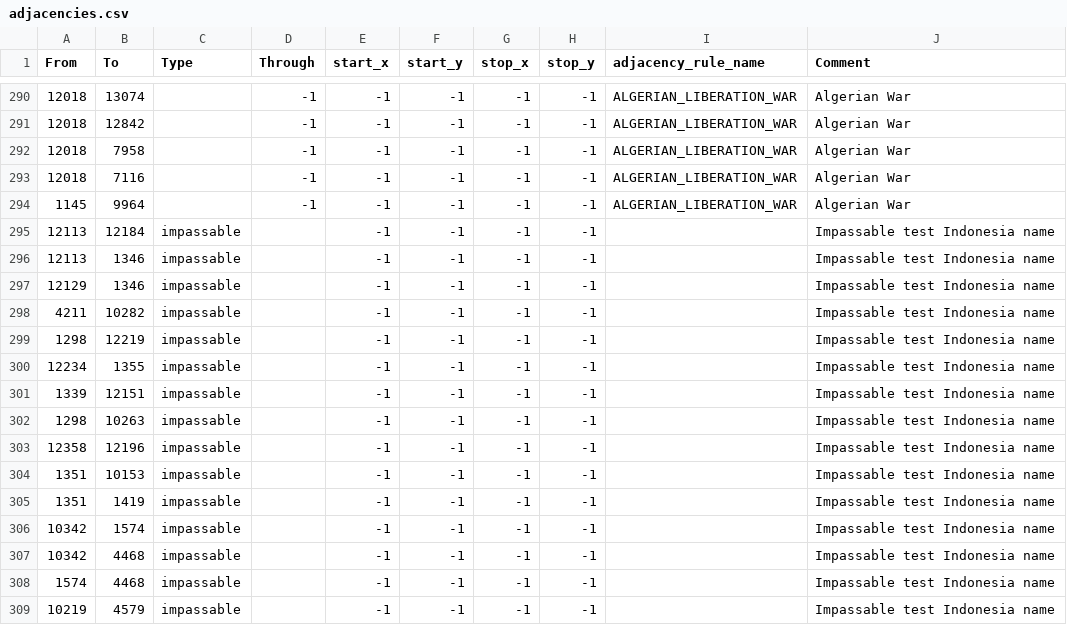
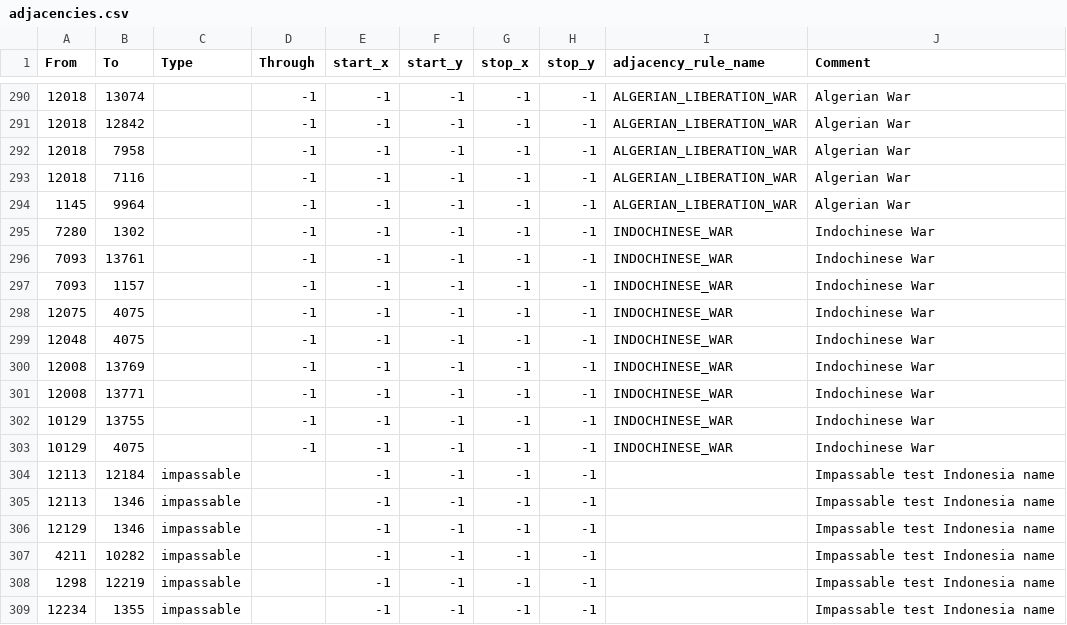
Before and after one commit to Cold-War-Iron-Curtain-Dev-Team/ColdWarIronCurtain, a CSV file: Cold War Iron Curtain/map/adjacencies.csv, drawn as a sheet; only a part is shown, gaps mark what is left out; the shorter side is filled out with more unchanged rows; the diff names each change by its address in the sheet, - before the commit and + after, or states it on an @@ line.

```diff
--- a/Cold War Iron Curtain/map/adjacencies.csv
+++ b/Cold War Iron Curtain/map/adjacencies.csv
+row 295: 7280 | 1302 |  | -1 | -1 | -1 | -1 | -1 | INDOCHINESE_WAR | Indochinese War
+row 296: 7093 | 13761 |  | -1 | -1 | -1 | -1 | -1 | INDOCHINESE_WAR | Indochinese War
+row 297: 7093 | 1157 |  | -1 | -1 | -1 | -1 | -1 | INDOCHINESE_WAR | Indochinese War
+row 298: 12075 | 4075 |  | -1 | -1 | -1 | -1 | -1 | INDOCHINESE_WAR | Indochinese War
+row 299: 12048 | 4075 |  | -1 | -1 | -1 | -1 | -1 | INDOCHINESE_WAR | Indochinese War
+row 300: 12008 | 13769 |  | -1 | -1 | -1 | -1 | -1 | INDOCHINESE_WAR | Indochinese War
+row 301: 12008 | 13771 |  | -1 | -1 | -1 | -1 | -1 | INDOCHINESE_WAR | Indochinese War
+row 302: 10129 | 13755 |  | -1 | -1 | -1 | -1 | -1 | INDOCHINESE_WAR | Indochinese War
+row 303: 10129 | 4075 |  | -1 | -1 | -1 | -1 | -1 | INDOCHINESE_WAR | Indochinese War
```
Also changed, not shown: 29 other files.
